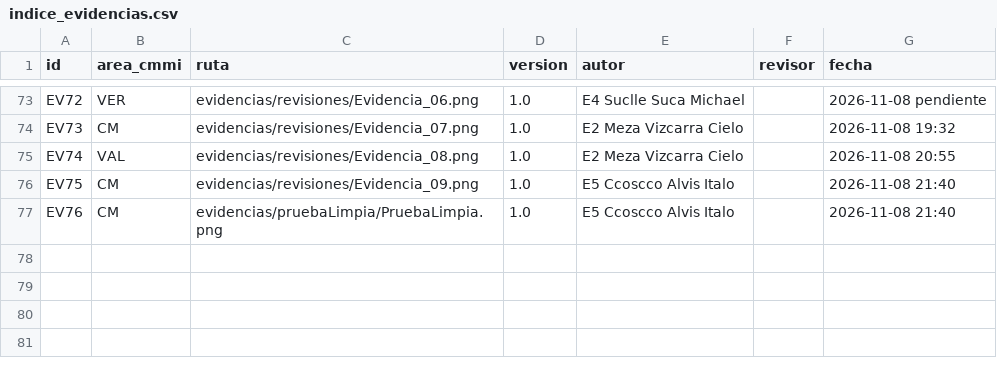
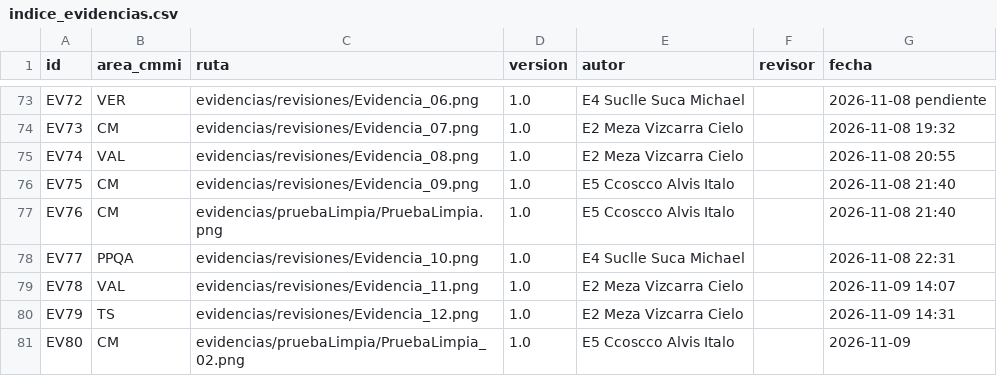
Before and after one commit to gbordae/panviz-iras-cmmi, a CSV file: evidencias/indice_evidencias.csv, drawn as a sheet; only a part is shown, gaps mark what is left out.

Commit message:
docs: cierre de evidencias, lineas base y decisiones de E1 (T13, partes A y B)

```diff
--- a/evidencias/indice_evidencias.csv
+++ b/evidencias/indice_evidencias.csv
@@ -77 +77,5 @@ EV75,CM,evidencias/revisiones/Evidencia_09.png,1.0,E5 Ccoscco Alvis Italo,,2026-
 EV76,CM,evidencias/pruebaLimpia/PruebaLimpia.png,1.0,E5 Ccoscco Alvis Italo,,2026-11-08 21:40
+EV77,PPQA,evidencias/revisiones/Evidencia_10.png,1.0,E4 Suclle Suca Michael,,2026-11-08 22:31
+EV78,VAL,evidencias/revisiones/Evidencia_11.png,1.0,E2 Meza Vizcarra Cielo,,2026-11-09 14:07
+EV79,TS,evidencias/revisiones/Evidencia_12.png,1.0,E2 Meza Vizcarra Cielo,,2026-11-09 14:31
+EV80,CM,evidencias/pruebaLimpia/PruebaLimpia_02.png,1.0,E5 Ccoscco Alvis Italo,,2026-11-09
```
Also changed, not shown: docs/gestion/registro_revisiones.csv, docs/proceso/formacion/registro_asistencia.csv, 8 other files.
